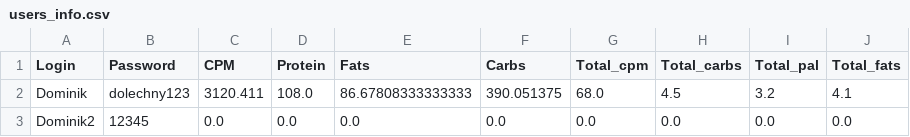
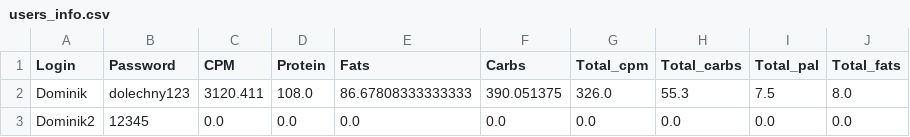
Before and after one commit to DominikOlechny/Aplikacja-Dietetyczna, a CSV file: users_info.csv, drawn as a sheet.

```diff
--- a/users_info.csv
+++ b/users_info.csv
@@ -1,3 +1,3 @@
 Login;Password;CPM;Protein;Fats;Carbs;Total_cpm;Total_carbs;Total_pal;Total_fats
-Dominik;dolechny123;3120.411;108.0;86.67808333333333;390.051375;68.0;4.5;3.2;4.1
+Dominik;dolechny123;3120.411;108.0;86.67808333333333;390.051375;326.0;55.3;7.5;8.0
 Dominik2;12345;0.0;0.0;0.0;0.0;0.0;0.0;0.0;0.0
```
Also changed, not shown: 3 other files.
